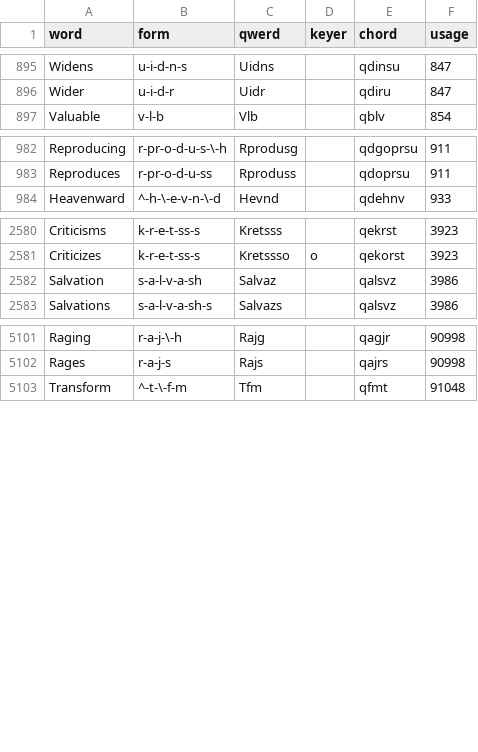
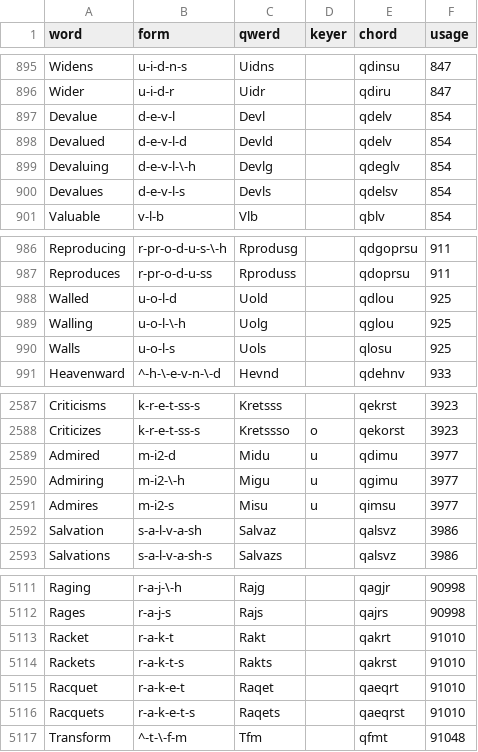
Before and after one commit to codepoke-kk/qwertigraphy, a CSV file: qwertigraph/dictionaries/anniversary_supplement.csv, drawn as a sheet; only a part is shown, gaps mark what is left out.

```diff
--- a/qwertigraph/dictionaries/anniversary_supplement.csv
+++ b/qwertigraph/dictionaries/anniversary_supplement.csv
@@ -896,2 +896,6 @@ Widens,u-i-d-n-s,Uidns,,qdinsu,847
 Wider,u-i-d-r,Uidr,,qdiru,847
+Devalue,d-e-v-l,Devl,,qdelv,854
+Devalued,d-e-v-l-d,Devld,,qdelv,854
+Devaluing,d-e-v-l-\-h,Devlg,,qdeglv,854
+Devalues,d-e-v-l-s,Devls,,qdelsv,854
 Valuable,v-l-b,Vlb,,qblv,854
@@ -983,2 +987,5 @@ Reproducing,r-pr-o-d-u-s-\-h,Rprodusg,,qdgoprsu,911
 Reproduces,r-pr-o-d-u-ss,Rproduss,,qdoprsu,911
+Walled,u-o-l-d,Uold,,qdlou,925
+Walling,u-o-l-\-h,Uolg,,qglou,925
+Walls,u-o-l-s,Uols,,qlosu,925
 Heavenward,^-h-\-e-v-n-\-d,Hevnd,,qdehnv,933
@@ -2581,2 +2588,5 @@ Criticisms,k-r-e-t-ss-s,Kretsss,,qekrst,3923
 Criticizes,k-r-e-t-ss-s,Kretssso,o,qekorst,3923
+Admired,m-i2-d,Midu,u,qdimu,3977
+Admiring,m-i2-\-h,Migu,u,qgimu,3977
+Admires,m-i2-s,Misu,u,qimsu,3977
 Salvation,s-a-l-v-a-sh,Salvaz,,qalsvz,3986
@@ -5102,2 +5112,6 @@ Raging,r-a-j-\-h,Rajg,,qagjr,90998
 Rages,r-a-j-s,Rajs,,qajrs,90998
+Racket,r-a-k-t,Rakt,,qakrt,91010
+Rackets,r-a-k-t-s,Rakts,,qakrst,91010
+Racquet,r-a-k-e-t,Raqet,,qaeqrt,91010
+Racquets,r-a-k-e-t-s,Raqets,,qaeqrst,91010
 Transform,^-t-\-f-m,Tfm,,qfmt,91048
```
Also changed, not shown: 1 other file.
